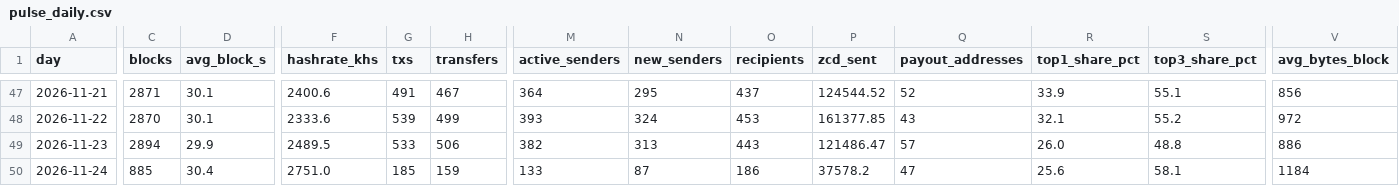
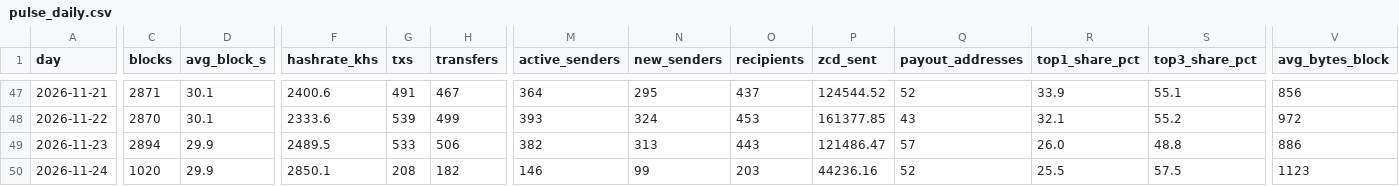
Before and after one commit to brilliantnodes/zycord-pulse, a CSV file: data/pulse_daily.csv, drawn as a sheet; only a part is shown, gaps mark what is left out; the diff covers the shown part only; the diff names each change by its address in the sheet, - before the commit and + after, or states it on an @@ line.

Commit message:
Data: block 139,190, 2026-11-24T08:29:39Z

```diff
--- a/data/pulse_daily.csv
+++ b/data/pulse_daily.csv
-C50 (blocks): 885
+C50 (blocks): 1020
-D50 (avg_block_s): 30.4
+D50 (avg_block_s): 29.9
-F50 (hashrate_khs): 2751.0
+F50 (hashrate_khs): 2850.1
-G50 (txs): 185
+G50 (txs): 208
-H50 (transfers): 159
+H50 (transfers): 182
-M50 (active_senders): 133
+M50 (active_senders): 146
-N50 (new_senders): 87
+N50 (new_senders): 99
-O50 (recipients): 186
+O50 (recipients): 203
-P50 (zcd_sent): 37578.2
+P50 (zcd_sent): 44236.16
-Q50 (payout_addresses): 47
+Q50 (payout_addresses): 52
-R50 (top1_share_pct): 25.6
+R50 (top1_share_pct): 25.5
-S50 (top3_share_pct): 58.1
+S50 (top3_share_pct): 57.5
-V50 (avg_bytes_block): 1184
+V50 (avg_bytes_block): 1123
```
Also changed, not shown: 3 edited cells elsewhere in this file, 2 other files.
